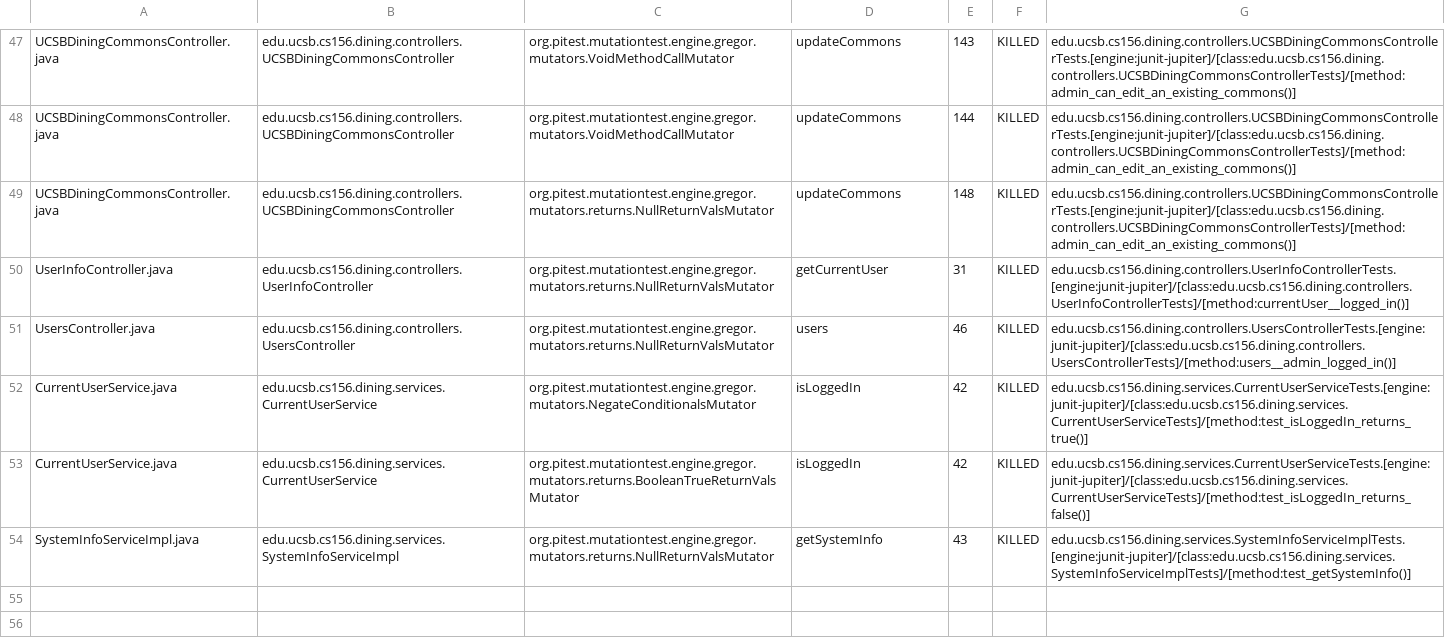
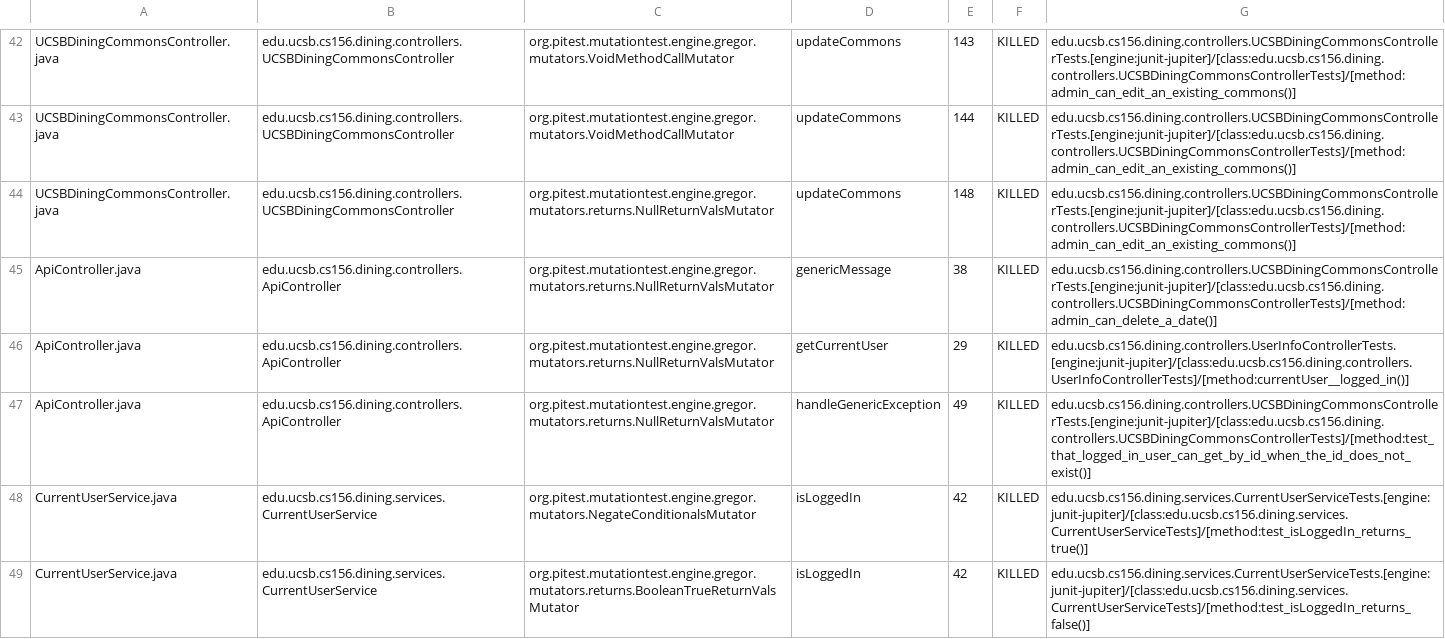
Before and after one commit to ucsb-cs156-f24/proj-dining-f24-14, a CSV file: prs/53/pitest/mutations.csv, drawn as a sheet; only a part is shown, gaps mark what is left out; the shorter side is filled out with more unchanged rows; the diff covers the shown part only.

Commit message:
Deploying to gh-pages from @ ucsb-cs156-f24/proj-dining-f24-14@debd7da563bbe8ea9b55436f2dc725bee02dadbc 🚀

```diff
--- a/prs/53/pitest/mutations.csv
+++ b/prs/53/pitest/mutations.csv
@@ -49,4 +44,5 @@ UCSBDiningCommonsController.java,edu.ucsb.cs156.dining.controllers.UCSBDiningCom
 UCSBDiningCommonsController.java,edu.ucsb.cs156.dining.controllers.UCSBDiningCommonsController,org.pitest.mutationtest.engine.gregor.mutators.returns.NullReturnValsMutator,updateCommons,148,KILLED,edu.ucsb.cs156.dining.controllers.UCSBDiningCommonsControllerTests.[engine:junit-jupiter]/[class:edu.ucsb.cs156.dining.controllers.UCSBDiningCommonsControllerTests]/[method:admin_can_edit_an_existing_commons()]
-UserInfoController.java,edu.ucsb.cs156.dining.controllers.UserInfoController,org.pitest.mutationtest.engine.gregor.mutators.returns.NullReturnValsMutator,getCurrentUser,31,KILLED,edu.ucsb.cs156.dining.controllers.UserInfoControllerTests.[engine:junit-jupiter]/[class:edu.ucsb.cs156.dining.controllers.UserInfoControllerTests]/[method:currentUser__logged_in()]
-UsersController.java,edu.ucsb.cs156.dining.controllers.UsersController,org.pitest.mutationtest.engine.gregor.mutators.returns.NullReturnValsMutator,users,46,KILLED,edu.ucsb.cs156.dining.controllers.UsersControllerTests.[engine:junit-jupiter]/[class:edu.ucsb.cs156.dining.controllers.UsersControllerTests]/[method:users__admin_logged_in()]
+ApiController.java,edu.ucsb.cs156.dining.controllers.ApiController,org.pitest.mutationtest.engine.gregor.mutators.returns.NullReturnValsMutator,genericMessage,38,KILLED,edu.ucsb.cs156.dining.controllers.UCSBDiningCommonsControllerTests.[engine:junit-jupiter]/[class:edu.ucsb.cs156.dining.controllers.UCSBDiningCommonsControllerTests]/[method:admin_can_delete_a_date()]
+ApiController.java,edu.ucsb.cs156.dining.controllers.ApiController,org.pitest.mutationtest.engine.gregor.mutators.returns.NullReturnValsMutator,getCurrentUser,29,KILLED,edu.ucsb.cs156.dining.controllers.UserInfoControllerTests.[engine:junit-jupiter]/[class:edu.ucsb.cs156.dining.controllers.UserInfoControllerTests]/[method:currentUser__logged_in()]
+ApiController.java,edu.ucsb.cs156.dining.controllers.ApiController,org.pitest.mutationtest.engine.gregor.mutators.returns.NullReturnValsMutator,handleGenericException,49,KILLED,edu.ucsb.cs156.dining.controllers.UCSBDiningCommonsControllerTests.[engine:junit-jupiter]/[class:edu.ucsb.cs156.dining.controllers.UCSBDiningCommonsControllerTests]/[method:test_that_logged_in_user_can_get_by_id_when_the_id_does_not_exist()]
 CurrentUserService.java,edu.ucsb.cs156.dining.services.CurrentUserService,org.pitest.mutationtest.engine.gregor.mutators.NegateConditionalsMutator,isLoggedIn,42,KILLED,edu.ucsb.cs156.dining.services.CurrentUserServiceTests.[engine:junit-jupiter]/[class:edu.ucsb.cs156.dining.services.CurrentUserServiceTests]/[method:test_isLoggedIn_returns_true()]
```
Also changed, not shown: 1 added row, 1 removed row and 2 moved rows elsewhere in this file, 10 other files.
